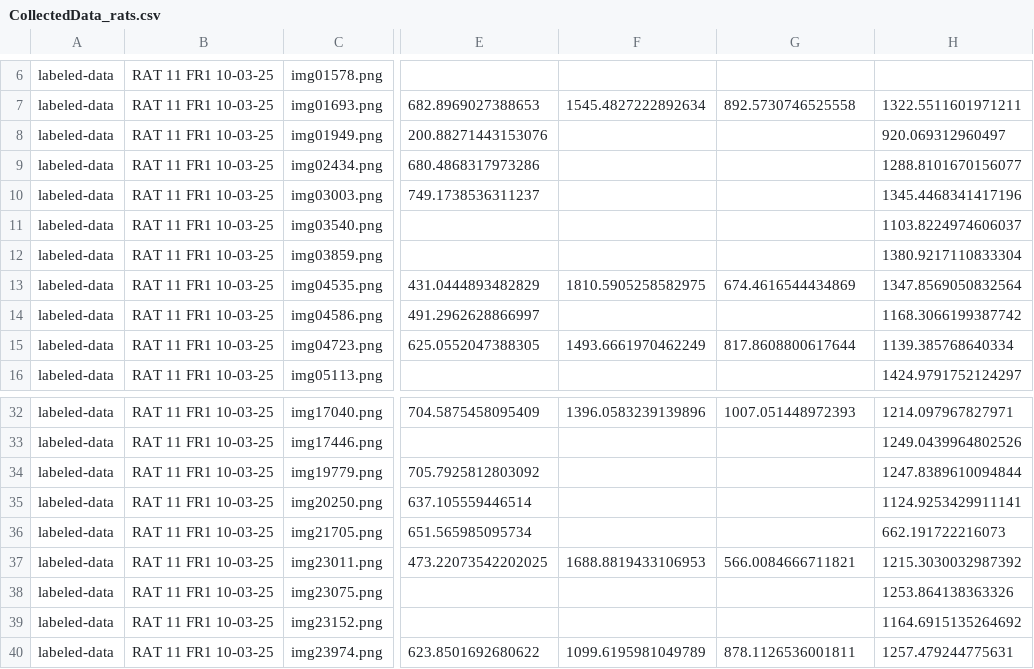
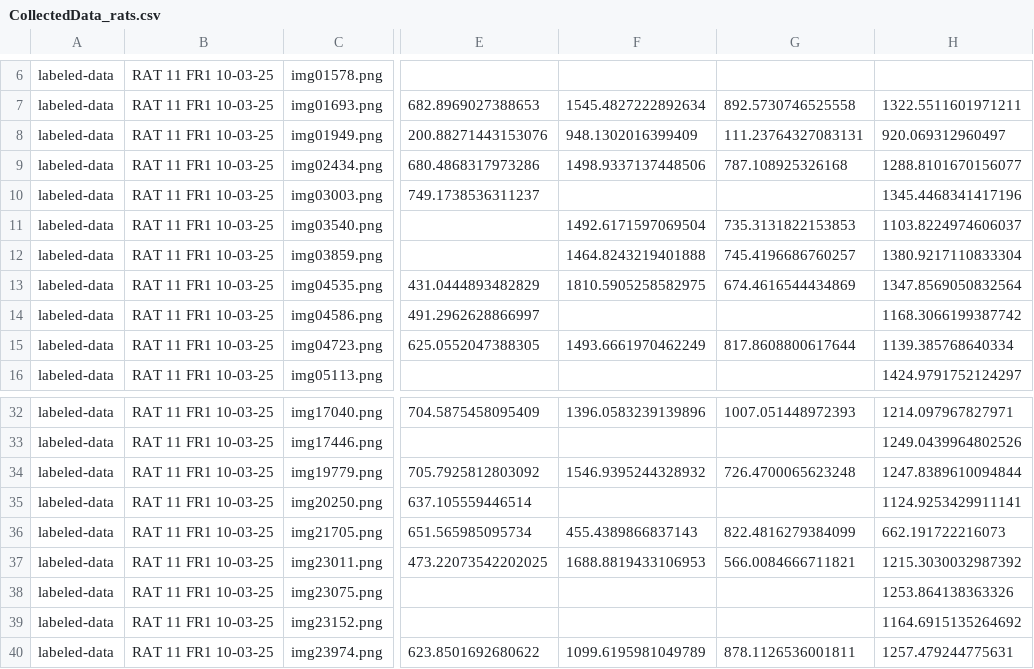
Before and after one commit to DangolScrimp/rat_label, a CSV file: RAT 11 FR1 10-03-25/CollectedData_rats.csv, drawn as a sheet; only a part is shown, gaps mark what is left out; the diff names each change by its address in the sheet, - before the commit and + after, or states it on an @@ line.

```diff
--- a/RAT 11 FR1 10-03-25/CollectedData_rats.csv
+++ b/RAT 11 FR1 10-03-25/CollectedData_rats.csv
-F8: (empty)
+F8: 948.1302016399409
-G8: (empty)
+G8: 111.23764327083131
-F9: (empty)
+F9: 1498.9337137448506
-G9: (empty)
+G9: 787.108925326168
-F11: (empty)
+F11: 1492.6171597069504
-G11: (empty)
+G11: 735.3131822153853
-F12: (empty)
+F12: 1464.8243219401888
-G12: (empty)
+G12: 745.4196686760257
-F34: (empty)
+F34: 1546.9395244328932
-G34: (empty)
+G34: 726.4700065623248
-F36: (empty)
+F36: 455.4389866837143
-G36: (empty)
+G36: 822.4816279384099
```
Also changed, not shown: 2025-03-18 12-58-46/CollectedData_rats.csv, 2025-03-18 14-08-10/CollectedData_rats.csv, 5 other files.
